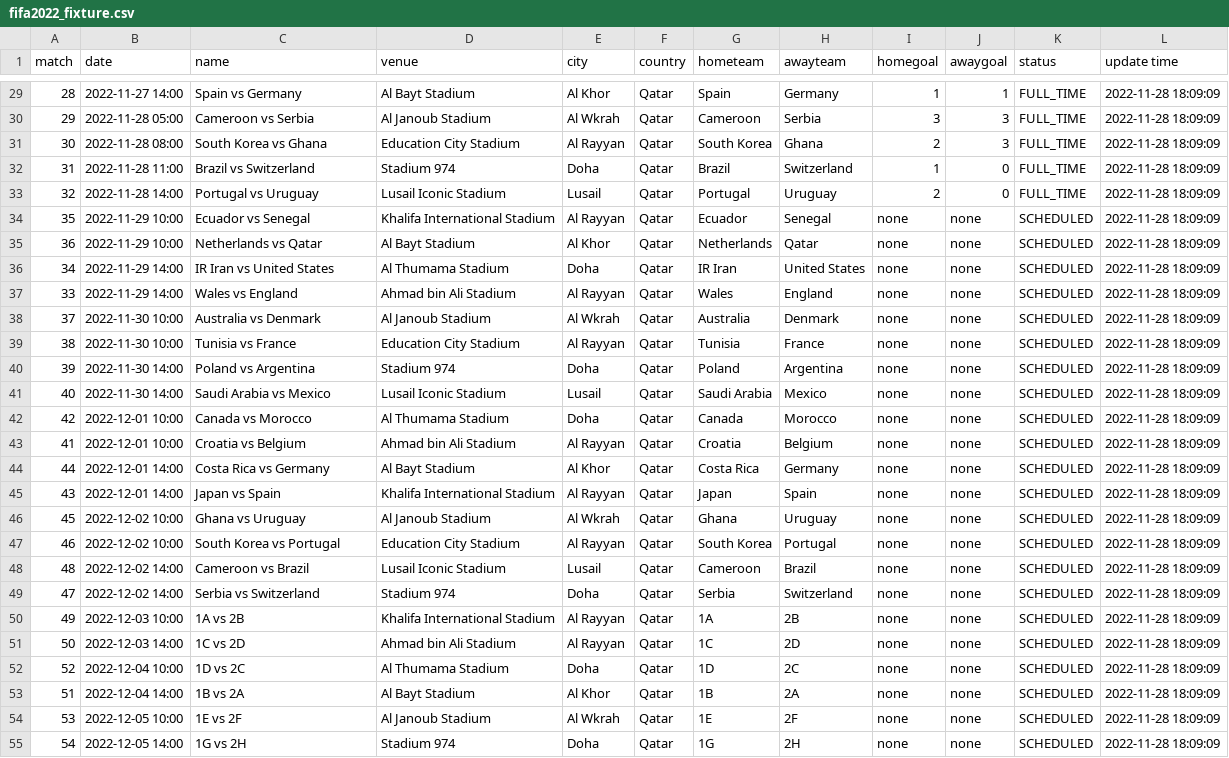
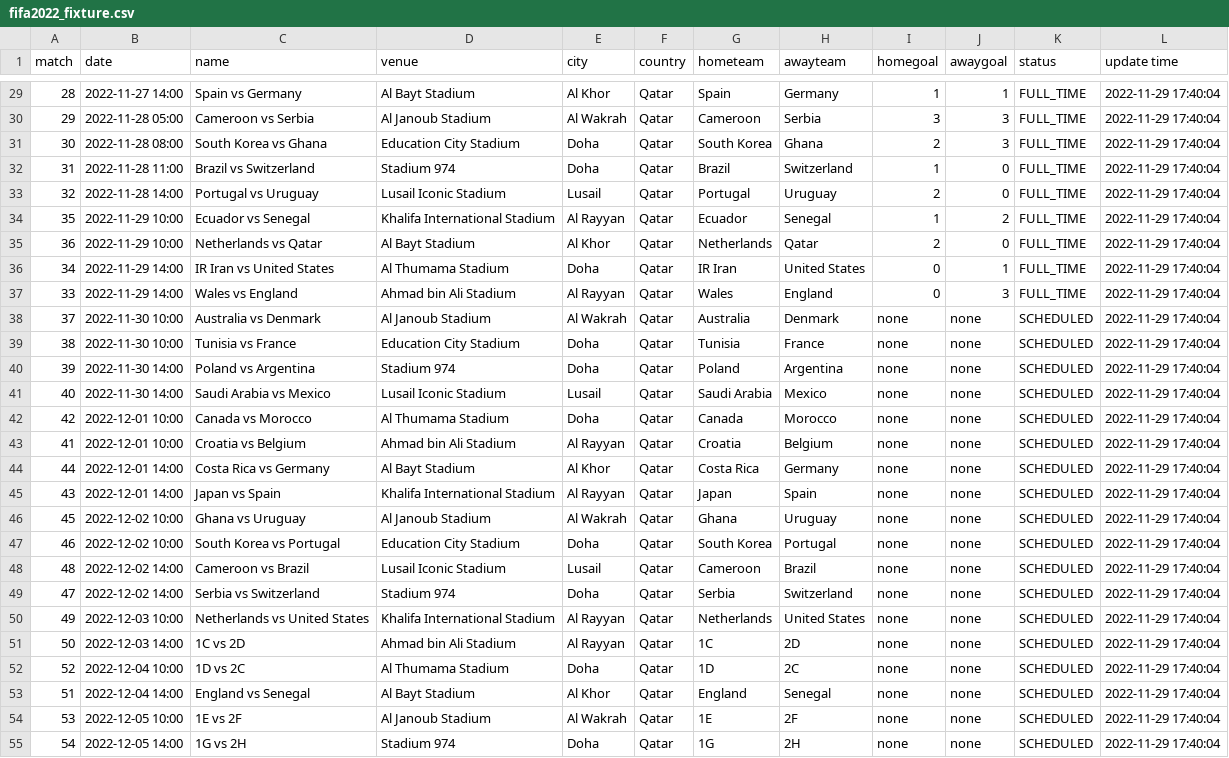
Before and after one commit to excel4soccer/FIFA2022_WC, a CSV file: fifa2022_fixture.csv, drawn as a sheet; only a part is shown, gaps mark what is left out; the diff covers the shown part only; the diff names each change by its address in the sheet, - before the commit and + after, or states it on an @@ line.

```diff
--- a/fifa2022_fixture.csv
+++ b/fifa2022_fixture.csv
-L29:L55 (update time): 2022-11-28 18:09:09
+L29:L55 (update time): 2022-11-29 17:40:04
-E30 (city): Al Wkrah
+E30 (city): Al Wakrah
-E31 (city): Al Rayyan
+E31 (city): Doha
-I34 (homegoal): none
+I34 (homegoal): 1
-J34 (awaygoal): none
+J34 (awaygoal): 2
-K34:K37 (status): SCHEDULED
+K34:K37 (status): FULL_TIME
-I35 (homegoal): none
+I35 (homegoal): 2
-J35 (awaygoal): none
+J35 (awaygoal): 0
-I36:I37 (homegoal): none
+I36:I37 (homegoal): 0
-J36 (awaygoal): none
+J36 (awaygoal): 1
-J37 (awaygoal): none
+J37 (awaygoal): 3
-E38 (city): Al Wkrah
+E38 (city): Al Wakrah
-E39 (city): Al Rayyan
+E39 (city): Doha
-E46 (city): Al Wkrah
+E46 (city): Al Wakrah
-E47 (city): Al Rayyan
+E47 (city): Doha
-C50 (name): 1A vs 2B
+C50 (name): Netherlands vs United States
-G50 (hometeam): 1A
+G50 (hometeam): Netherlands
-H50 (awayteam): 2B
+H50 (awayteam): United States
-C53 (name): 1B vs 2A
+C53 (name): England vs Senegal
-G53 (hometeam): 1B
+G53 (hometeam): England
-H53 (awayteam): 2A
+H53 (awayteam): Senegal
-E54 (city): Al Wkrah
+E54 (city): Al Wakrah
```
Also changed, not shown: 45 edited cells elsewhere in this file.
